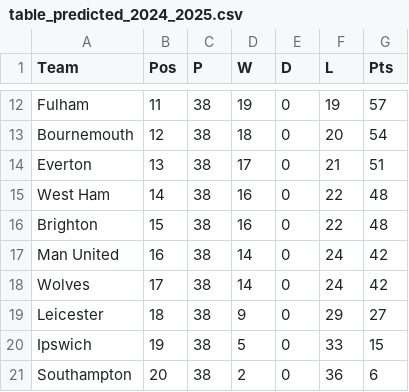
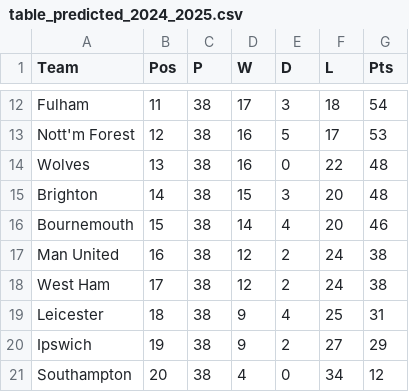
Before and after one commit to yaz212id/Project_Premier_League_Prediction, a CSV file: results/table_predicted_2024_2025.csv, drawn as a sheet; only a part is shown, gaps mark what is left out; removed rows and columns are numbered as before the commit, all else as after; the diff covers the shown part only; the diff names each change by its address in the sheet, - before the commit and + after, or states it on an @@ line.

```diff
--- a/results/table_predicted_2024_2025.csv
+++ b/results/table_predicted_2024_2025.csv
-D12 (W): 19
+D12 (W): 17
-E12 (D): 0
+E12 (D): 3
-F12 (L): 19
+F12 (L): 18
-G12 (Pts): 57
+G12 (Pts): 54
-row 13: Bournemouth | 12 | 38 | 18 | 0 | 20 | 54
-row 14: Everton | 13 | 38 | 17 | 0 | 21 | 51
+row 13: Nott'm Forest | 12 | 38 | 16 | 5 | 17 | 53
-A14 (Team): West Ham
+A14 (Team): Wolves
-B14 (Pos): 14
+B14 (Pos): 13
-B15 (Pos): 15
+B15 (Pos): 14
-D15 (W): 16
+D15 (W): 15
-E15 (D): 0
+E15 (D): 3
-F15 (L): 22
+F15 (L): 20
+row 16: Bournemouth | 15 | 38 | 14 | 4 | 20 | 46
-D17 (W): 14
+D17 (W): 12
-E17 (D): 0
+E17 (D): 2
-G17 (Pts): 42
+G17 (Pts): 38
-row 18: Wolves | 17 | 38 | 14 | 0 | 24 | 42
+row 18: West Ham | 17 | 38 | 12 | 2 | 24 | 38
-E19 (D): 0
+E19 (D): 4
-F19 (L): 29
+F19 (L): 25
-G19 (Pts): 27
+G19 (Pts): 31
-D20 (W): 5
+D20 (W): 9
-E20 (D): 0
+E20 (D): 2
-F20 (L): 33
+F20 (L): 27
-G20 (Pts): 15
+G20 (Pts): 29
-D21 (W): 2
+D21 (W): 4
-F21 (L): 36
+F21 (L): 34
-G21 (Pts): 6
+G21 (Pts): 12
```
Also changed, not shown: 4 added rows, 4 removed rows and 23 edited cells elsewhere in this file, results/table_predicted_2025_2026_first14.csv, 2 other files.
